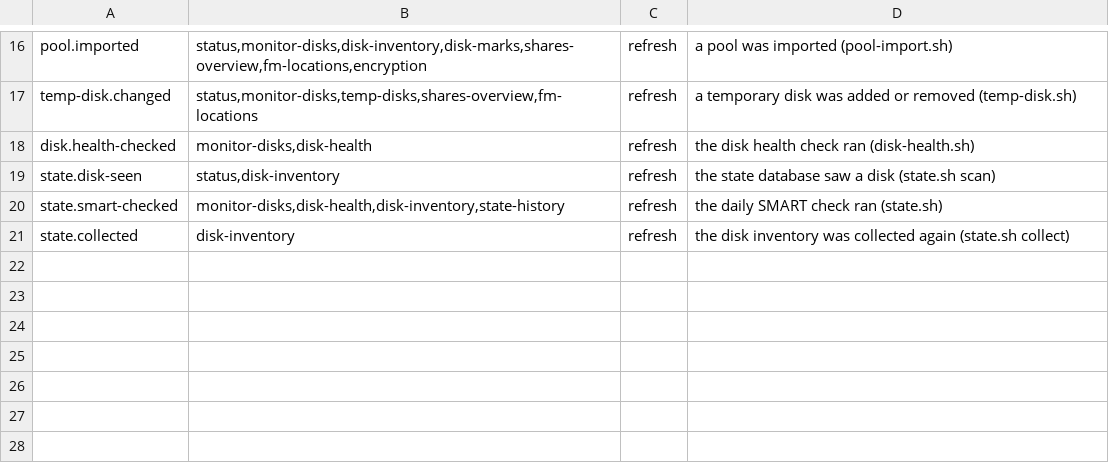
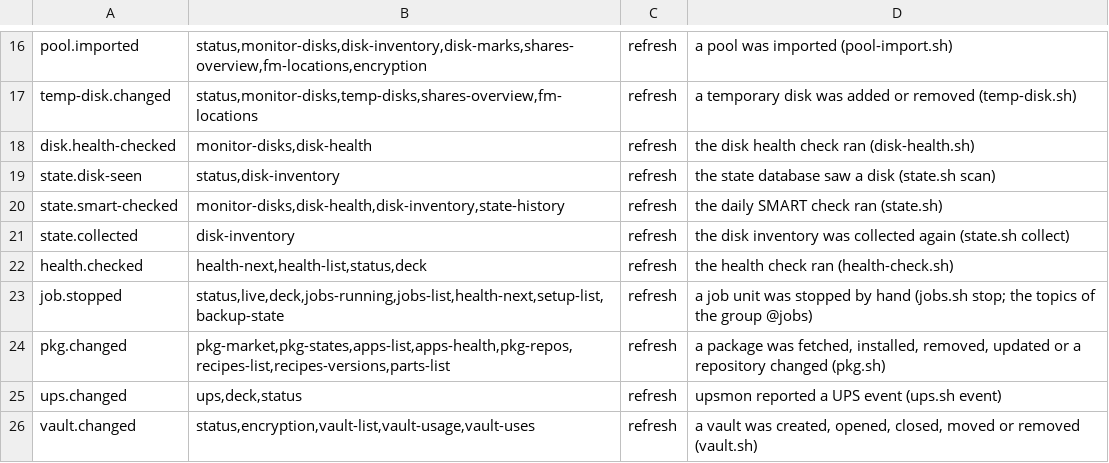
Before and after one commit to hobnix/core, a TSV file: scripts/lib/event-topics.tsv, drawn as a sheet; only a part is shown, gaps mark what is left out.

Commit message:
live: health, job, package, UPS and vault scripts ask for named events (step 13, area system)
Signed-off-by: Wolfgang Schuchter <wolfgang@schuchter.dev>

```diff
--- a/scripts/lib/event-topics.tsv
+++ b/scripts/lib/event-topics.tsv
@@ -21 +21,6 @@ state.smart-checked	monitor-disks,disk-health,disk-inventory,state-history	refre
 state.collected	disk-inventory	refresh	the disk inventory was collected again (state.sh collect)
+health.checked	health-next,health-list,status,deck	refresh	the health check ran (health-check.sh)
+job.stopped	status,live,deck,jobs-running,jobs-list,health-next,setup-list,backup-state	refresh	a job unit was stopped by hand (jobs.sh stop; the topics of the group @jobs)
+pkg.changed	pkg-market,pkg-states,apps-list,apps-health,pkg-repos,recipes-list,recipes-versions,parts-list	refresh	a package was fetched, installed, removed, updated or a repository changed (pkg.sh)
+ups.changed	ups,deck,status	refresh	upsmon reported a UPS event (ups.sh event)
+vault.changed	status,encryption,vault-list,vault-usage,vault-uses	refresh	a vault was created, opened, closed, moved or removed (vault.sh)
```
Also changed, not shown: 8 other files.
